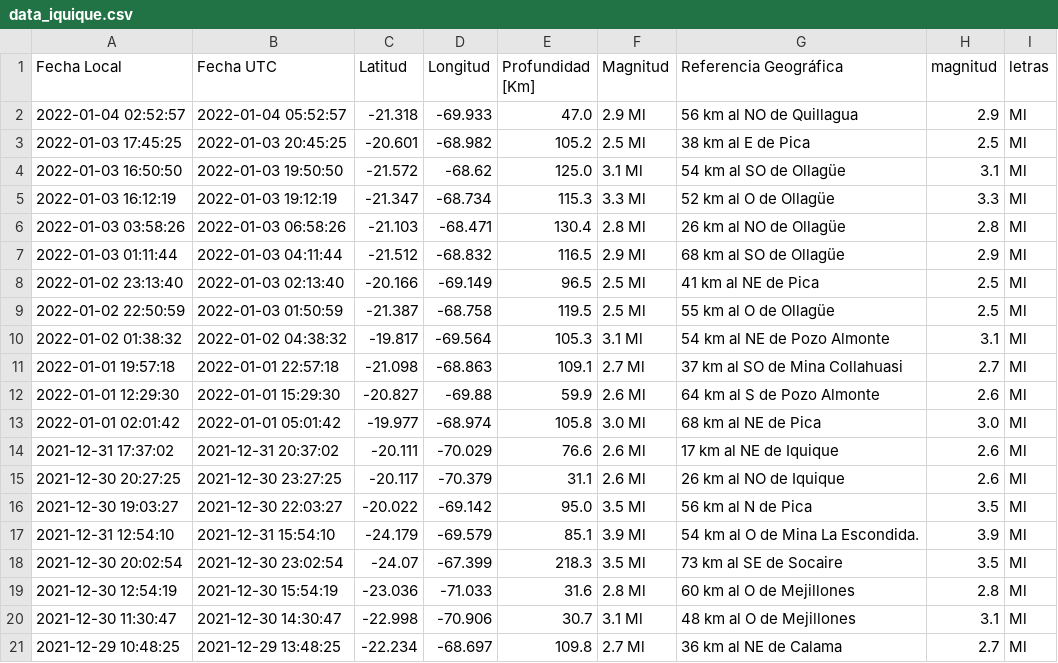
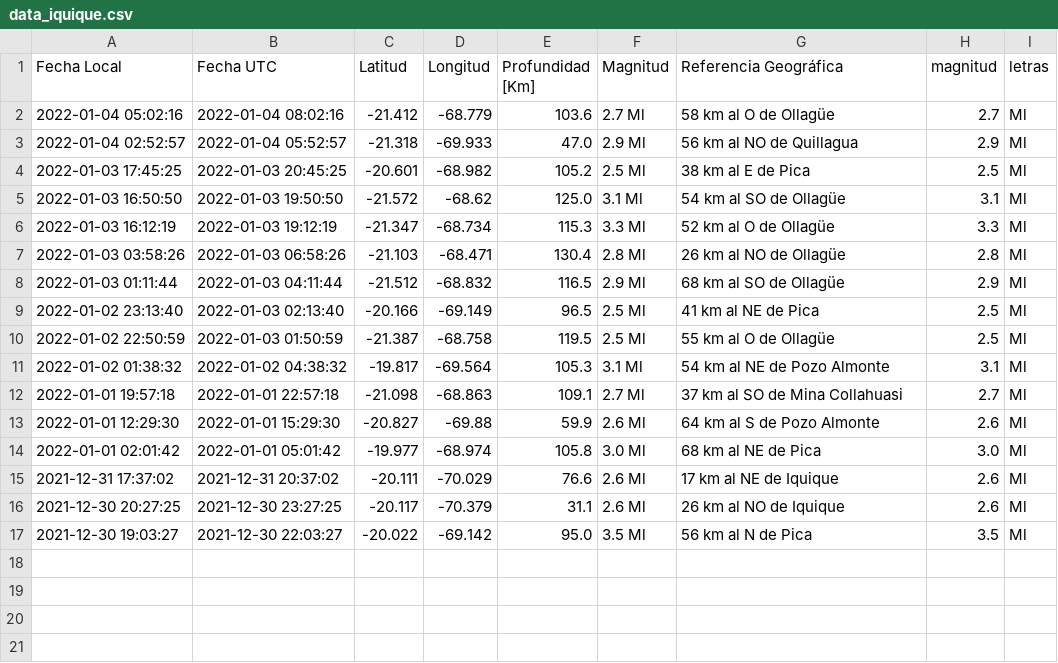
Before and after one commit to brunooviedo/sismosiquique, a CSV file: data_iquique.csv, drawn as a sheet.

```diff
--- a/data_iquique.csv
+++ b/data_iquique.csv
@@ -1,2 +1,3 @@
 Fecha Local,Fecha UTC,Latitud,Longitud,Profundidad [Km],Magnitud,Referencia Geográfica,magnitud,letras
+2022-01-04 05:02:16,2022-01-04 08:02:16,-21.412,-68.779,103.6,2.7 Ml, 58 km al O de Ollagüe,2.7,Ml
 2022-01-04 02:52:57,2022-01-04 05:52:57,-21.318,-69.933,47.0,2.9 Ml, 56 km al NO de Quillagua,2.9,Ml
@@ -16,6 +17 @@ Fecha Local,Fecha UTC,Latitud,Longitud,Profundidad [Km],Magnitud,Referencia Geog
 2021-12-30 19:03:27,2021-12-30 22:03:27,-20.022,-69.142,95.0,3.5 Ml, 56 km al N de Pica,3.5,Ml
-2021-12-31 12:54:10,2021-12-31 15:54:10,-24.179,-69.579,85.1,3.9 Ml, 54 km al O de Mina La Escondida.,3.9,Ml
-2021-12-30 20:02:54,2021-12-30 23:02:54,-24.07,-67.399,218.3,3.5 Ml, 73 km al SE de Socaire,3.5,Ml
-2021-12-30 12:54:19,2021-12-30 15:54:19,-23.036,-71.033,31.6,2.8 Ml, 60 km al O de Mejillones,2.8,Ml
-2021-12-30 11:30:47,2021-12-30 14:30:47,-22.998,-70.906,30.7,3.1 Ml, 48 km al O de Mejillones,3.1,Ml
-2021-12-29 10:48:25,2021-12-29 13:48:25,-22.234,-68.697,109.8,2.7 Ml, 36 km al NE de Calama,2.7,Ml
```
Also changed, not shown: data_iqq.csv, 2 other files.
